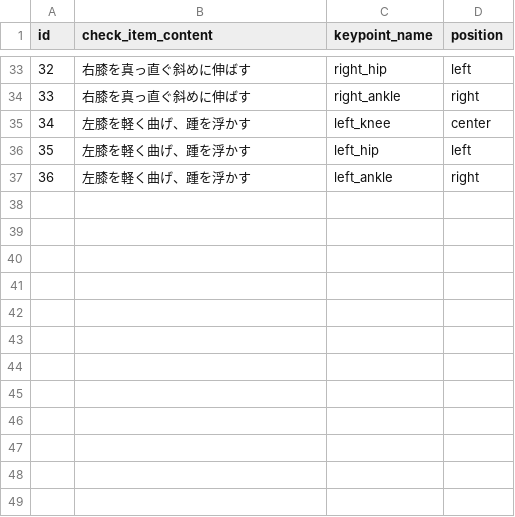
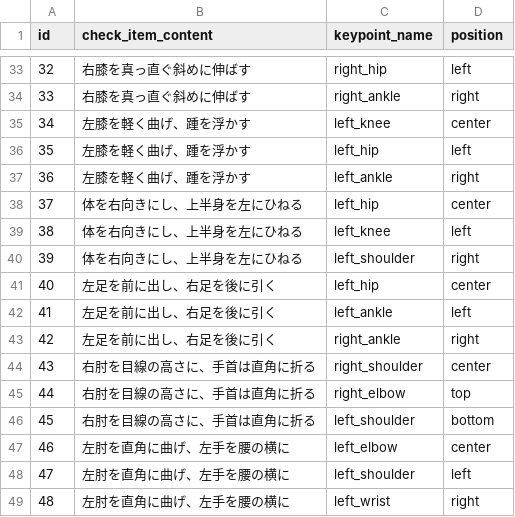
Before and after one commit to kohei-yamamoto1012/jojo-pose-exam, a CSV file: db/check_item_keypoints.csv, drawn as a sheet; only a part is shown, gaps mark what is left out; the diff names each change by its address in the sheet, - before the commit and + after, or states it on an @@ line.

```diff
--- a/db/check_item_keypoints.csv
+++ b/db/check_item_keypoints.csv
+row 38: 37 | 体を右向きにし、上半身を左にひねる | left_hip | center
+row 39: 38 | 体を右向きにし、上半身を左にひねる | left_knee | left
+row 40: 39 | 体を右向きにし、上半身を左にひねる | left_shoulder | right
+row 41: 40 | 左足を前に出し、右足を後に引く | left_hip | center
+row 42: 41 | 左足を前に出し、右足を後に引く | left_ankle | left
+row 43: 42 | 左足を前に出し、右足を後に引く | right_ankle | right
+row 44: 43 | 右肘を目線の高さに、手首は直角に折る | right_shoulder | center
+row 45: 44 | 右肘を目線の高さに、手首は直角に折る | right_elbow | top
+row 46: 45 | 右肘を目線の高さに、手首は直角に折る | left_shoulder | bottom
+row 47: 46 | 左肘を直角に曲げ、左手を腰の横に | left_elbow | center
+row 48: 47 | 左肘を直角に曲げ、左手を腰の横に | left_shoulder | left
+row 49: 48 | 左肘を直角に曲げ、左手を腰の横に | left_wrist | right
```
Also changed, not shown: db/check_items.csv, db/exams.csv, 1 other file.
